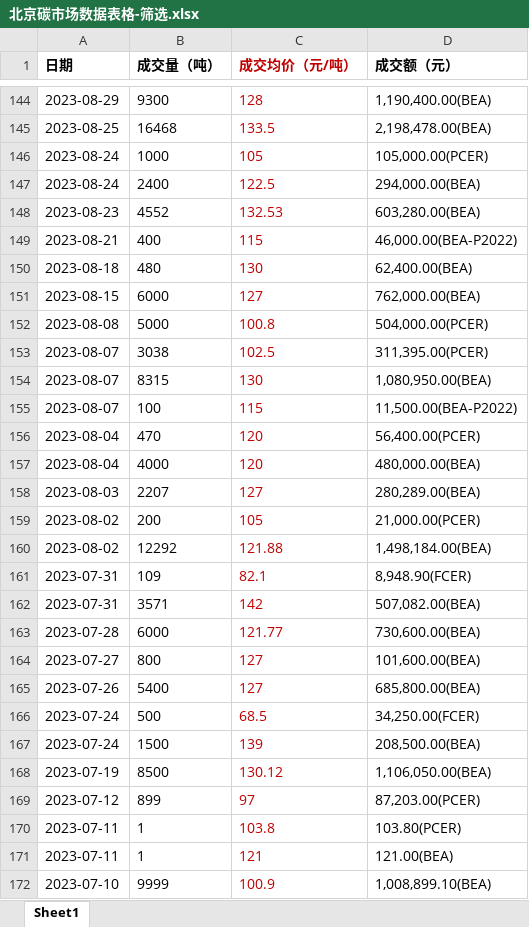
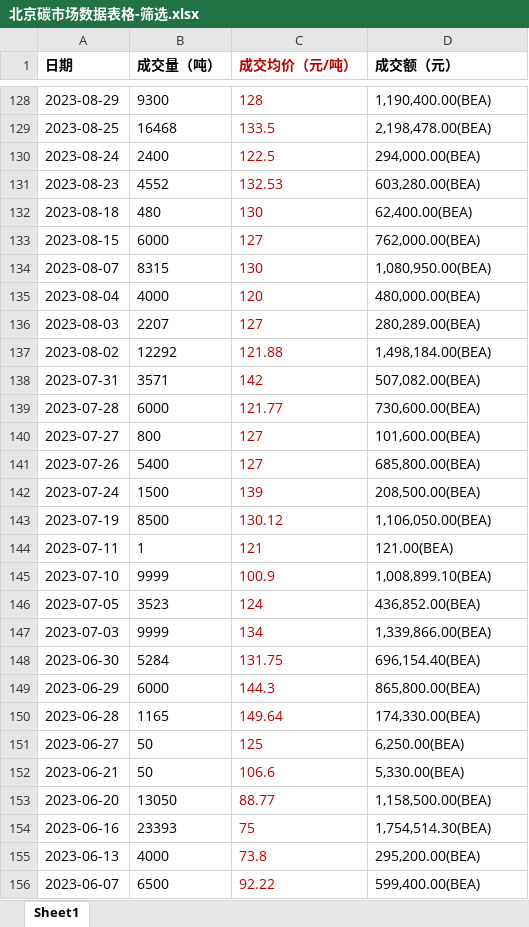
Before and after one commit to Zzysty/Carbon_Price, an Excel workbook: Carbon_backend/dataset/北京碳市场数据表格-筛选.xlsx, sheet Sheet1, drawn as a sheet; only a part is shown, gaps mark what is left out; the shorter side is filled out with more unchanged rows; values as stored, in another font and other column widths than the file's, no borders; removed rows and columns are numbered as before the commit, all else as after; the diff covers the shown part only; the diff names each change by its address in the sheet, - before the commit and + after, or states it on an @@ line.

```diff
--- a/Carbon_backend/dataset/北京碳市场数据表格-筛选.xlsx (sheet Sheet1)
+++ b/Carbon_backend/dataset/北京碳市场数据表格-筛选.xlsx (sheet Sheet1)
-row 146: 2023-08-24 | 1000 | 105 | 105,000.00(PCER)
-row 149: 2023-08-21 | 400 | 115 | 46,000.00(BEA-P2022)
-row 152: 2023-08-08 | 5000 | 100.8 | 504,000.00(PCER)
-row 153: 2023-08-07 | 3038 | 102.5 | 311,395.00(PCER)
-row 155: 2023-08-07 | 100 | 115 | 11,500.00(BEA-P2022)
-row 156: 2023-08-04 | 470 | 120 | 56,400.00(PCER)
-row 159: 2023-08-02 | 200 | 105 | 21,000.00(PCER)
-row 161: 2023-07-31 | 109 | 82.1 | 8,948.90(FCER)
-row 166: 2023-07-24 | 500 | 68.5 | 34,250.00(FCER)
-row 169: 2023-07-12 | 899 | 97 | 87,203.00(PCER)
-row 170: 2023-07-11 | 1 | 103.8 | 103.80(PCER)
```
Also changed, not shown: 2 added rows and 88 removed rows elsewhere in this sheet, Carbon_backend/dataset/湖北碳市场数据表格.xlsx, 6 other files.
